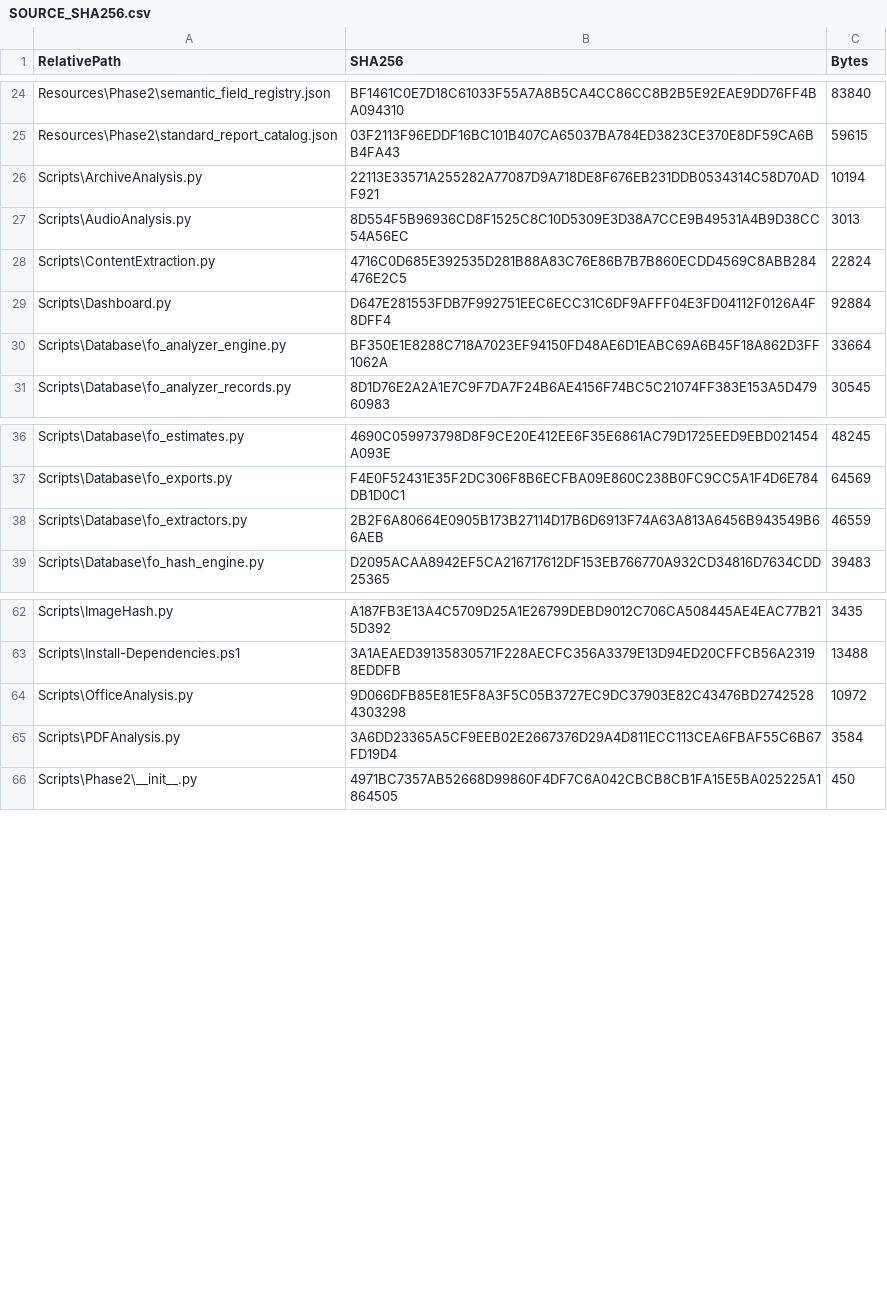
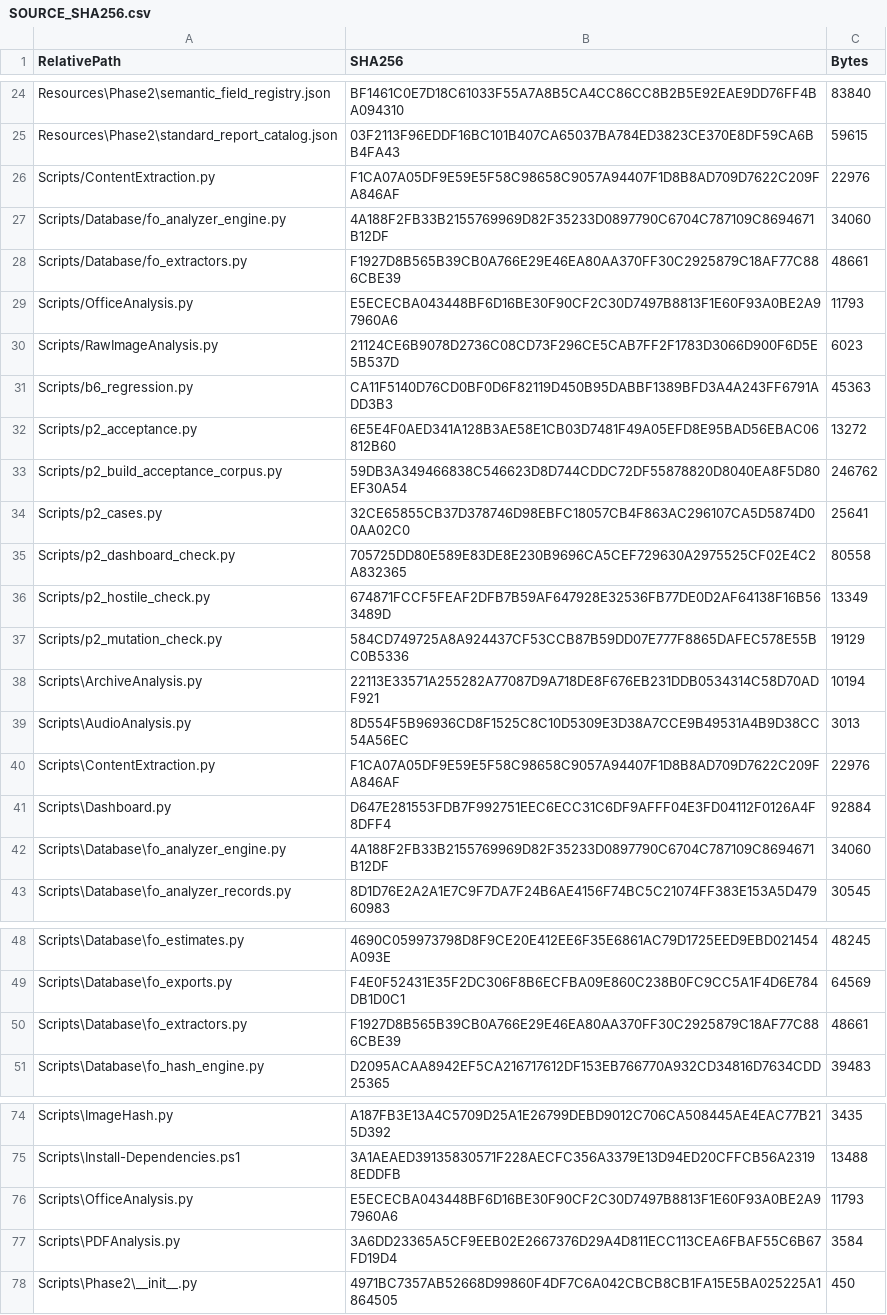
Before and after one commit to tfrancovitch/FileOrganizer, a CSV file: SOURCE_SHA256.csv, drawn as a sheet; only a part is shown, gaps mark what is left out; the diff covers the shown part only.

```diff
--- a/SOURCE_SHA256.csv
+++ b/SOURCE_SHA256.csv
@@ -25,7 +25,19 @@ Resources\Phase2\semantic_field_registry.json,BF1461C0E7D18C61033F55A7A8B5CA4CC8
 Resources\Phase2\standard_report_catalog.json,03F2113F96EDDF16BC101B407CA65037BA784ED3823CE370E8DF59CA6BB4FA43,59615
+Scripts/ContentExtraction.py,F1CA07A05DF9E59E5F58C98658C9057A94407F1D8B8AD709D7622C209FA846AF,22976
+Scripts/Database/fo_analyzer_engine.py,4A188F2FB33B2155769969D82F35233D0897790C6704C787109C8694671B12DF,34060
+Scripts/Database/fo_extractors.py,F1927D8B565B39CB0A766E29E46EA80AA370FF30C2925879C18AF77C886CBE39,48661
+Scripts/OfficeAnalysis.py,E5ECECBA043448BF6D16BE30F90CF2C30D7497B8813F1E60F93A0BE2A97960A6,11793
+Scripts/RawImageAnalysis.py,21124CE6B9078D2736C08CD73F296CE5CAB7FF2F1783D3066D900F6D5E5B537D,6023
+Scripts/b6_regression.py,CA11F5140D76CD0BF0D6F82119D450B95DABBF1389BFD3A4A243FF6791ADD3B3,45363
+Scripts/p2_acceptance.py,6E5E4F0AED341A128B3AE58E1CB03D7481F49A05EFD8E95BAD56EBAC06812B60,13272
+Scripts/p2_build_acceptance_corpus.py,59DB3A349466838C546623D8D744CDDC72DF55878820D8040EA8F5D80EF30A54,246762
+Scripts/p2_cases.py,32CE65855CB37D378746D98EBFC18057CB4F863AC296107CA5D5874D00AA02C0,25641
+Scripts/p2_dashboard_check.py,705725DD80E589E83DE8E230B9696CA5CEF729630A2975525CF02E4C2A832365,80558
+Scripts/p2_hostile_check.py,674871FCCF5FEAF2DFB7B59AF647928E32536FB77DE0D2AF64138F16B563489D,13349
+Scripts/p2_mutation_check.py,584CD749725A8A924437CF53CCB87B59DD07E777F8865DAFEC578E55BC0B5336,19129
 Scripts\ArchiveAnalysis.py,22113E33571A255282A77087D9A718DE8F676EB231DDB0534314C58D70ADF921,10194
 Scripts\AudioAnalysis.py,8D554F5B96936CD8F1525C8C10D5309E3D38A7CCE9B49531A4B9D38CC54A56EC,3013
-Scripts\ContentExtraction.py,4716C0D685E392535D281B88A83C76E86B7B7B860ECDD4569C8ABB284476E2C5,22824
+Scripts\ContentExtraction.py,F1CA07A05DF9E59E5F58C98658C9057A94407F1D8B8AD709D7622C209FA846AF,22976
 Scripts\Dashboard.py,D647E281553FDB7F992751EEC6ECC31C6DF9AFFF04E3FD04112F0126A4F8DFF4,92884
-Scripts\Database\fo_analyzer_engine.py,BF350E1E8288C718A7023EF94150FD48AE6D1EABC69A6B45F18A862D3FF1062A,33664
+Scripts\Database\fo_analyzer_engine.py,4A188F2FB33B2155769969D82F35233D0897790C6704C787109C8694671B12DF,34060
 Scripts\Database\fo_analyzer_records.py,8D1D76E2A2A1E7C9F7DA7F24B6AE4156F74BC5C21074FF383E153A5D47960983,30545
@@ -37,3 +49,3 @@ Scripts\Database\fo_estimates.py,4690C059973798D8F9CE20E412EE6F35E6861AC79D1725E
 Scripts\Database\fo_exports.py,F4E0F52431E35F2DC306F8B6ECFBA09E860C238B0FC9CC5A1F4D6E784DB1D0C1,64569
-Scripts\Database\fo_extractors.py,2B2F6A80664E0905B173B27114D17B6D6913F74A63A813A6456B943549B66AEB,46559
+Scripts\Database\fo_extractors.py,F1927D8B565B39CB0A766E29E46EA80AA370FF30C2925879C18AF77C886CBE39,48661
 Scripts\Database\fo_hash_engine.py,D2095ACAA8942EF5CA216717612DF153EB766770A932CD34816D7634CDD25365,39483
@@ -63,3 +75,3 @@ Scripts\ImageHash.py,A187FB3E13A4C5709D25A1E26799DEBD9012C706CA508445AE4EAC77B21
 Scripts\Install-Dependencies.ps1,3A1AEAED39135830571F228AECFC356A3379E13D94ED20CFFCB56A23198EDDFB,13488
-Scripts\OfficeAnalysis.py,9D066DFB85E81E5F8A3F5C05B3727EC9DC37903E82C43476BD27425284303298,10972
+Scripts\OfficeAnalysis.py,E5ECECBA043448BF6D16BE30F90CF2C30D7497B8813F1E60F93A0BE2A97960A6,11793
 Scripts\PDFAnalysis.py,3A6DD23365A5CF9EEB02E2667376D29A4D811ECC113CEA6FBAF55C6B67FD19D4,3584
```
Also changed, not shown: 16 edited cells elsewhere in this file.
